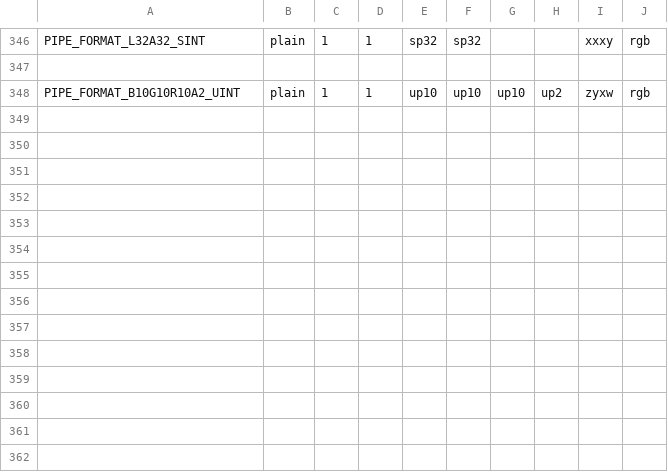
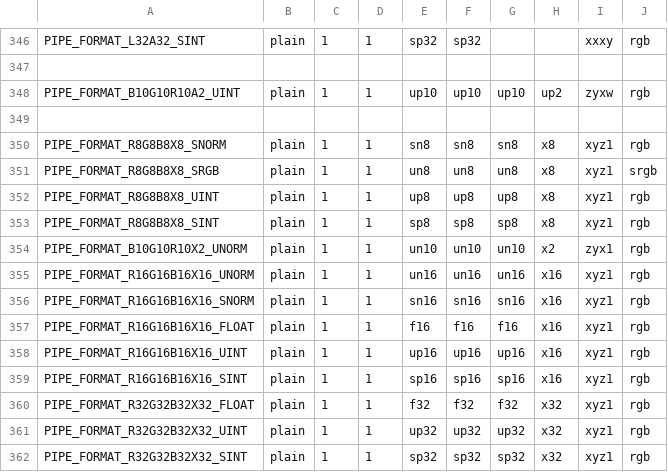
Before and after one commit to wmjb/mesa-trinity, a CSV file: src/gallium/auxiliary/util/u_format.csv, drawn as a sheet; only a part is shown, gaps mark what is left out.

Commit message:
gallium: add RGBX formats for existing GL RGB texture formats
Reviewed-by: Brian Paul <brianp@vmware.com>

```diff
--- a/src/gallium/auxiliary/util/u_format.csv
+++ b/src/gallium/auxiliary/util/u_format.csv
@@ -348 +348,15 @@ PIPE_FORMAT_L32A32_SINT             , plain, 1, 1, sp32, sp32, , , xxxy, rgb
 PIPE_FORMAT_B10G10R10A2_UINT        , plain, 1, 1, up10, up10, up10, up2, zyxw, rgb
+
+PIPE_FORMAT_R8G8B8X8_SNORM          , plain, 1, 1, sn8,  sn8,  sn8,  x8,  xyz1, rgb
+PIPE_FORMAT_R8G8B8X8_SRGB           , plain, 1, 1, un8,  un8,  un8,  x8,  xyz1, srgb
+PIPE_FORMAT_R8G8B8X8_UINT           , plain, 1, 1, up8,  up8,  up8,  x8,  xyz1, rgb
+PIPE_FORMAT_R8G8B8X8_SINT           , plain, 1, 1, sp8,  sp8,  sp8,  x8,  xyz1, rgb
+PIPE_FORMAT_B10G10R10X2_UNORM       , plain, 1, 1, un10, un10, un10, x2,  zyx1, rgb
+PIPE_FORMAT_R16G16B16X16_UNORM      , plain, 1, 1, un16, un16, un16, x16, xyz1, rgb
+PIPE_FORMAT_R16G16B16X16_SNORM      , plain, 1, 1, sn16, sn16, sn16, x16, xyz1, rgb
+PIPE_FORMAT_R16G16B16X16_FLOAT      , plain, 1, 1, f16,  f16,  f16,  x16, xyz1, rgb
+PIPE_FORMAT_R16G16B16X16_UINT       , plain, 1, 1, up16, up16, up16, x16, xyz1, rgb
+PIPE_FORMAT_R16G16B16X16_SINT       , plain, 1, 1, sp16, sp16, sp16, x16, xyz1, rgb
+PIPE_FORMAT_R32G32B32X32_FLOAT      , plain, 1, 1, f32,  f32,  f32,  x32, xyz1, rgb
+PIPE_FORMAT_R32G32B32X32_UINT       , plain, 1, 1, up32, up32, up32, x32, xyz1, rgb
+PIPE_FORMAT_R32G32B32X32_SINT       , plain, 1, 1, sp32, sp32, sp32, x32, xyz1, rgb
```
Also changed, not shown: 2 other files.
